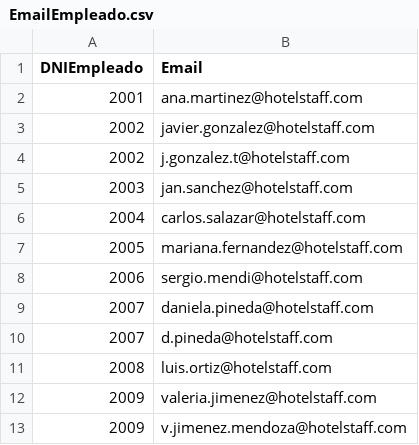
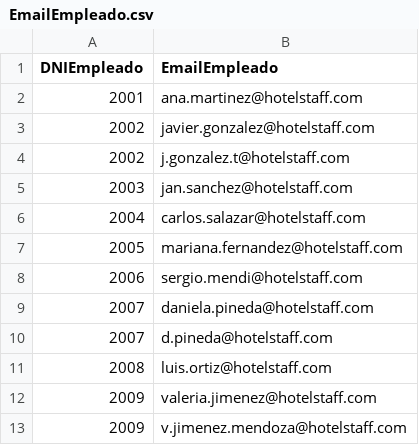
Before and after one commit to SaiLord28/Database_Project, a CSV file: Segunda_entrega/Datos Hotel CSV/EmailEmpleado.csv, drawn as a sheet.

Commit message:
FIxed a query and data input

```diff
--- a/Segunda_entrega/Datos Hotel CSV/EmailEmpleado.csv
+++ b/Segunda_entrega/Datos Hotel CSV/EmailEmpleado.csv
@@ -1,2 +1,2 @@
-DNIEmpleado;Email
+DNIEmpleado;EmailEmpleado
 2001;ana.martinez@hotelstaff.com
```
Also changed, not shown: 3 other files.
